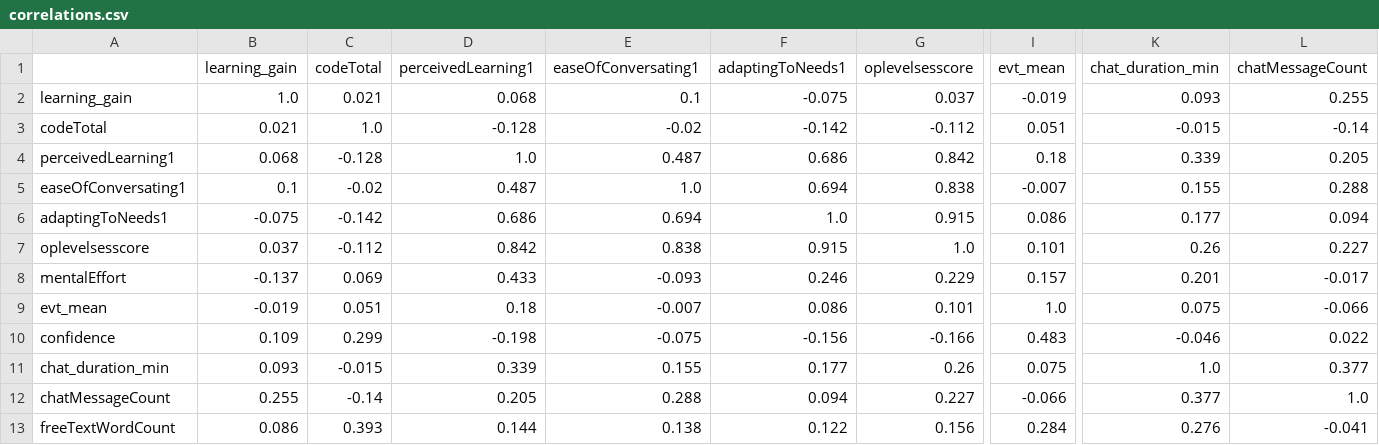
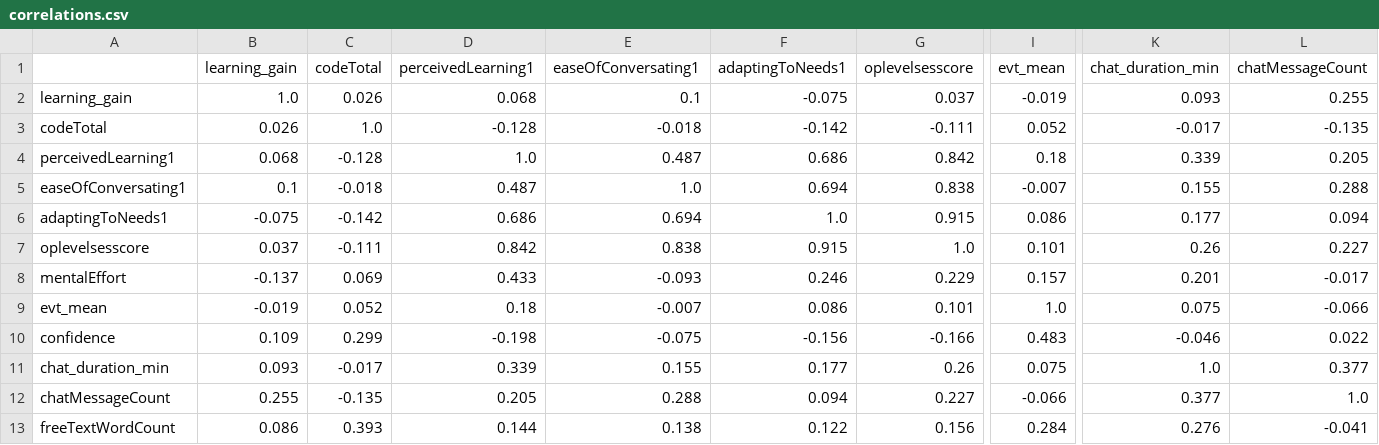
Before and after one commit to MuggenLyng/bachelor-ai-experiment, a CSV file: Analyse/data/processed/correlations.csv, drawn as a sheet; only a part is shown, gaps mark what is left out; the diff names each change by its address in the sheet, - before the commit and + after, or states it on an @@ line.

```diff
--- a/Analyse/data/processed/correlations.csv
+++ b/Analyse/data/processed/correlations.csv
-C2 (codeTotal): 0.021
+C2 (codeTotal): 0.026
-B3 (learning_gain): 0.021
+B3 (learning_gain): 0.026
-E3 (easeOfConversating1): -0.02
+E3 (easeOfConversating1): -0.018
-G3 (oplevelsesscore): -0.112
+G3 (oplevelsesscore): -0.111
-I3 (evt_mean): 0.051
+I3 (evt_mean): 0.052
-K3 (chat_duration_min): -0.015
+K3 (chat_duration_min): -0.017
-L3 (chatMessageCount): -0.14
+L3 (chatMessageCount): -0.135
-C5 (codeTotal): -0.02
+C5 (codeTotal): -0.018
-C7 (codeTotal): -0.112
+C7 (codeTotal): -0.111
-C9 (codeTotal): 0.051
+C9 (codeTotal): 0.052
-C11 (codeTotal): -0.015
+C11 (codeTotal): -0.017
-C12 (codeTotal): -0.14
+C12 (codeTotal): -0.135
```
Also changed, not shown: Analyse/data/clean/clean_all.csv, Analyse/data/clean/clean_complete.csv, 33 other files.
